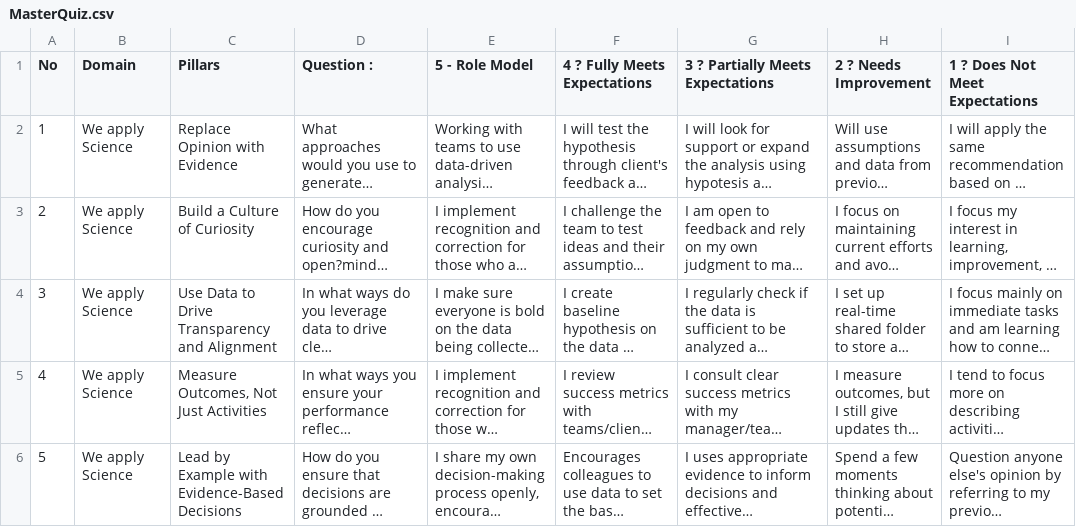
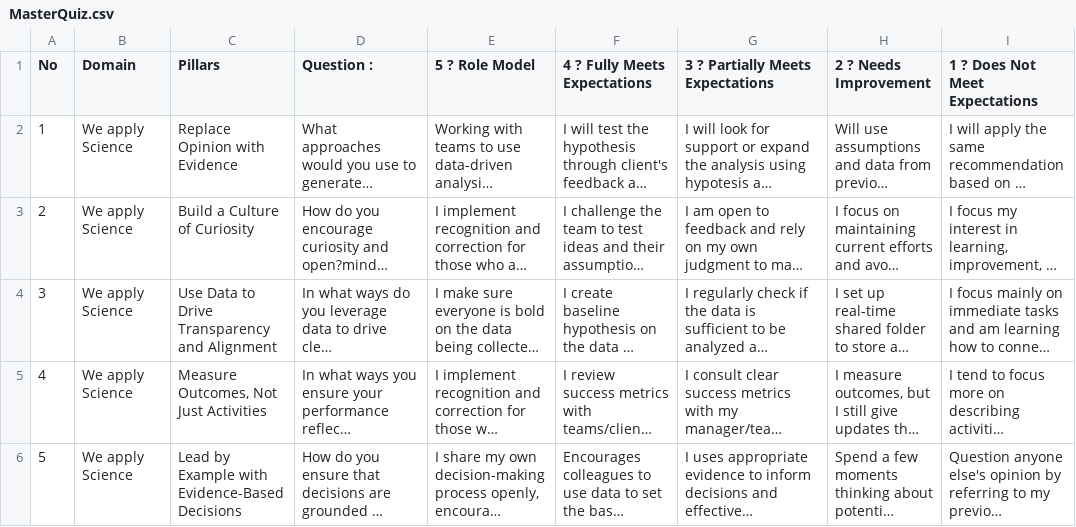
Before and after one commit to aturaritonang/streamlit.io.app1, a CSV file: data/raw/MasterQuiz.csv, drawn as a sheet; long unchanged cells end in …; the diff names each change by its address in the sheet, - before the commit and + after, or states it on an @@ line.

```diff
--- a/data/raw/MasterQuiz.csv
+++ b/data/raw/MasterQuiz.csv
-E1: 5 - Role Model
+E1: 5 ? Role Model
```
Also changed, not shown: 1 other file.
